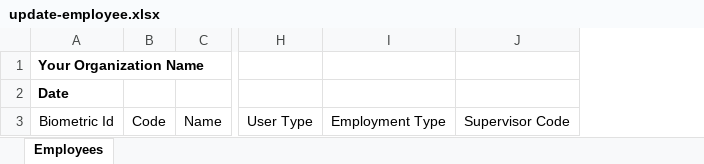
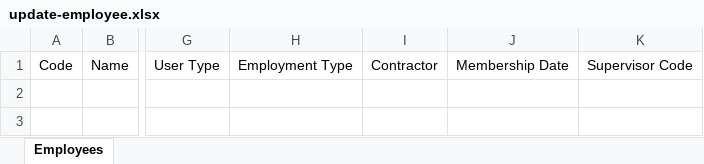
Before and after one commit to nousath/aqua-web, an Excel workbook: src/assets/formats/update-employee.xlsx, sheet Employees, drawn as a sheet; only a part is shown, gaps mark what is left out; values as stored, in another font and other column widths than the file's, no borders; removed rows and columns are numbered as before the commit, all else as after; rows hold the shown columns only; the diff names each change by its address in the sheet, - before the commit and + after, or states it on an @@ line.

```diff
--- a/src/assets/formats/update-employee.xlsx (sheet Employees)
+++ b/src/assets/formats/update-employee.xlsx (sheet Employees)
-column A, row 3: Biometric Id
+column I, row 1: Contractor
+column J, row 1: Membership Date
-row 1: Your Organization Name
-row 2: Date
```
Also changed, not shown: src/assets/formats/add-new-employee.xlsx, src/assets/formats/department.xlsx, 13 other files.
